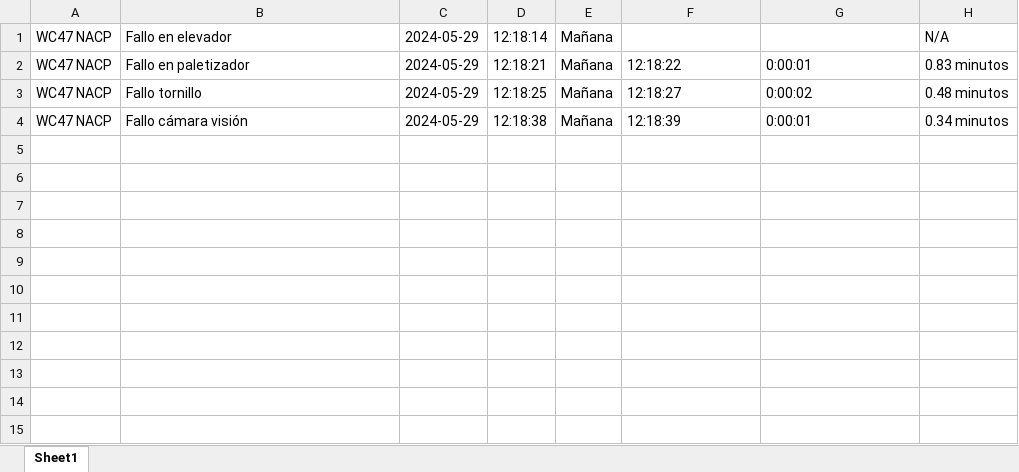
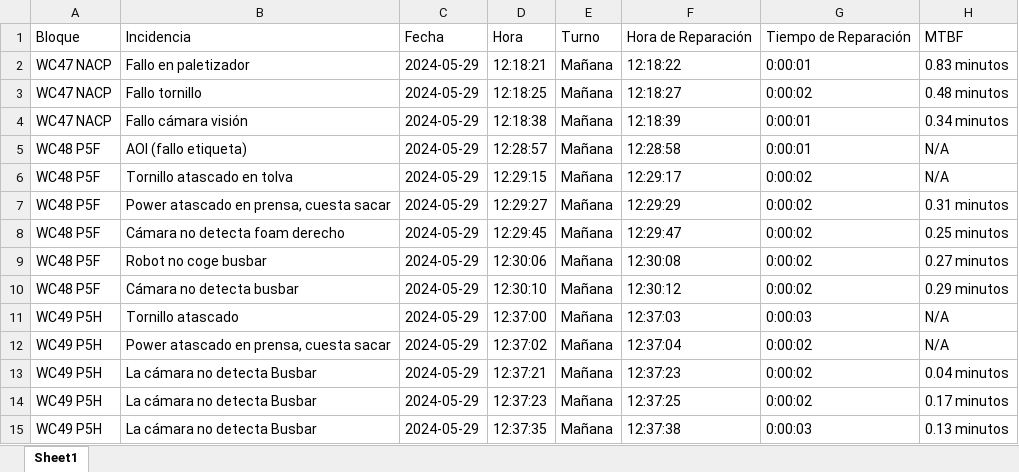
Before and after one commit to guillem-edo/ticket_management__launcher, an Excel workbook: beta_version/excel_files/v2_management.xlsx, sheet Sheet1, drawn as a sheet; values as stored, in another font and other column widths than the file's, no borders; removed rows and columns are numbered as before the commit, all else as after; the diff names each change by its address in the sheet, - before the commit and + after, or states it on an @@ line.

```diff
--- a/beta_version/excel_files/v2_management.xlsx (sheet Sheet1)
+++ b/beta_version/excel_files/v2_management.xlsx (sheet Sheet1)
-row 1: WC47 NACP | Fallo en elevador | 2024-05-29 | 12:18:14 | Mañana |  |  | N/A
+row 1: Bloque | Incidencia | Fecha | Hora | Turno | Hora de Reparación | Tiempo de Reparación | MTBF
+row 5: WC48 P5F | AOI (fallo etiqueta) | 2024-05-29 | 12:28:57 | Mañana | 12:28:58 | 0:00:01 | N/A
+row 6: WC48 P5F | Tornillo atascado en tolva | 2024-05-29 | 12:29:15 | Mañana | 12:29:17 | 0:00:02 | N/A
+row 7: WC48 P5F | Power atascado en prensa, cuesta sacar | 2024-05-29 | 12:29:27 | Mañana | 12:29:29 | 0:00:02 | 0.31 minutos
+row 8: WC48 P5F | Cámara no detecta foam derecho | 2024-05-29 | 12:29:45 | Mañana | 12:29:47 | 0:00:02 | 0.25 minutos
+row 9: WC48 P5F | Robot no coge busbar | 2024-05-29 | 12:30:06 | Mañana | 12:30:08 | 0:00:02 | 0.27 minutos
+row 10: WC48 P5F | Cámara no detecta busbar | 2024-05-29 | 12:30:10 | Mañana | 12:30:12 | 0:00:02 | 0.29 minutos
+row 11: WC49 P5H | Tornillo atascado | 2024-05-29 | 12:37:00 | Mañana | 12:37:03 | 0:00:03 | N/A
+row 12: WC49 P5H | Power atascado en prensa, cuesta sacar | 2024-05-29 | 12:37:02 | Mañana | 12:37:04 | 0:00:02 | N/A
+row 13: WC49 P5H | La cámara no detecta Busbar | 2024-05-29 | 12:37:21 | Mañana | 12:37:23 | 0:00:02 | 0.04 minutos
+row 14: WC49 P5H | La cámara no detecta Busbar | 2024-05-29 | 12:37:23 | Mañana | 12:37:25 | 0:00:02 | 0.17 minutos
+row 15: WC49 P5H | La cámara no detecta Busbar | 2024-05-29 | 12:37:35 | Mañana | 12:37:38 | 0:00:03 | 0.13 minutos
```
Also changed, not shown: 4 other files.
